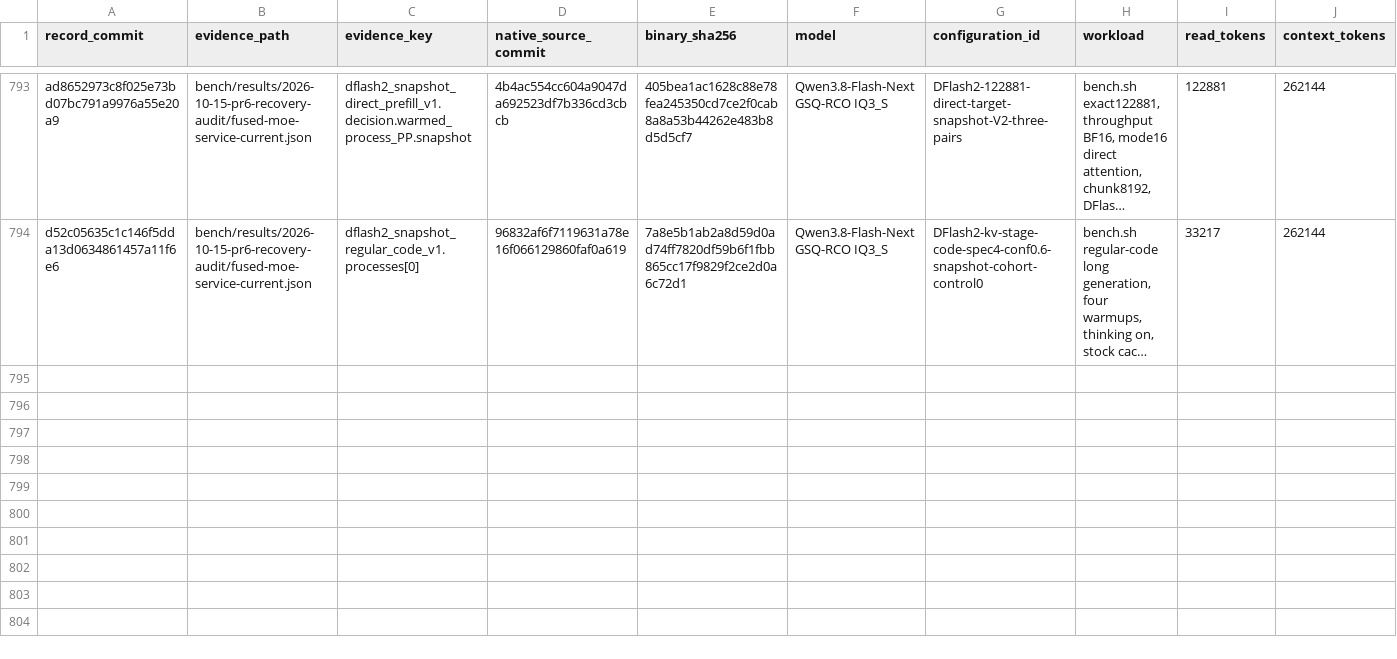
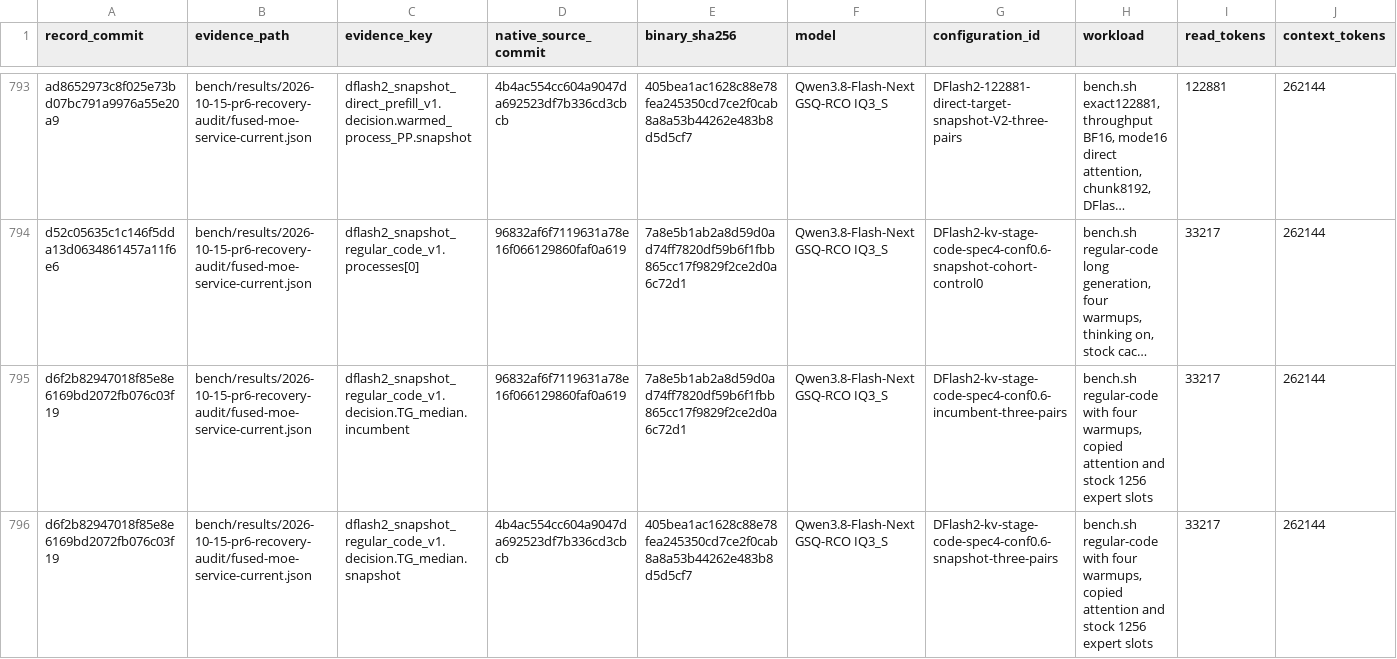
Before and after one commit to yqYo1/Strata, a CSV file: bench/performance-records.csv, drawn as a sheet; only a part is shown, gaps mark what is left out; long unchanged cells end in …; rows hold the shown columns only; the diff names each change by its address in the sheet, - before the commit and + after, or states it on an @@ line.

Commit message:
bench(sycl): index the repeated regular-code decode rates

```diff
--- a/bench/performance-records.csv
+++ b/bench/performance-records.csv
+row 795: d6f2b82947018f85e8e6169bd2072fb076c03f19 | bench/results/2026-10-15-pr6-recovery-audit/fused-moe-service-current.json | dflash2_snapshot_regular_code_v1.decision.TG_median.incumbent | 96832af6f7119631a78e16f066129860faf0a619 | 7a8e5b1ab2a8d59d0ad74ff7820df59b6f1fbb865cc17f9829f2ce2d0a6c72d1 | Qwen3.8-Flash-Next GSQ-RCO IQ3_S | DFlash2-kv-stage-code-spec4-conf0.6-incumbent-three-pairs | bench.sh regular-code with four warmups, copied attention and stock 1256 expert slots | 33217 | 262144
+row 796: d6f2b82947018f85e8e6169bd2072fb076c03f19 | bench/results/2026-10-15-pr6-recovery-audit/fused-moe-service-current.json | dflash2_snapshot_regular_code_v1.decision.TG_median.snapshot | 4b4ac554cc604a9047da692523df7b336cd3cbcb | 405bea1ac1628c88e78fea245350cd7ce2f0cab8a8a53b44262e483b8d5d5cf7 | Qwen3.8-Flash-Next GSQ-RCO IQ3_S | DFlash2-kv-stage-code-spec4-conf0.6-snapshot-three-pairs | bench.sh regular-code with four warmups, copied attention and stock 1256 expert slots | 33217 | 262144
```
